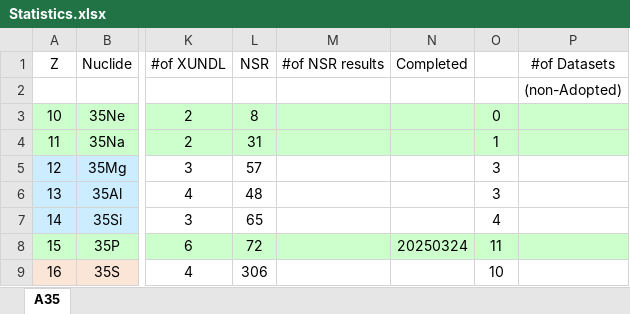
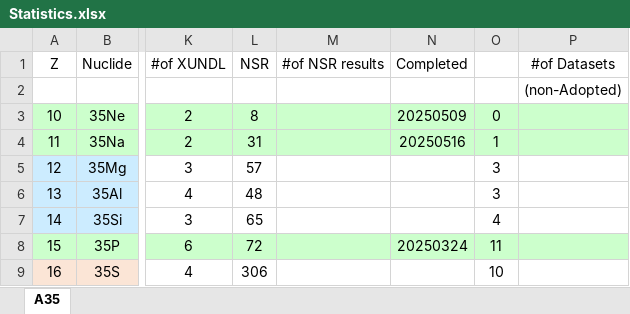
Before and after one commit to sunlijie-msu/ENSDF, an Excel workbook: Statistics.xlsx, sheet A35, drawn as a sheet; only a part is shown, gaps mark what is left out; values as stored, in another font and other column widths than the file's, no borders; conditional formats not drawn; the diff names each change by its address in the sheet, - before the commit and + after, or states it on an @@ line.

Commit message:
Update Mg35 ENSDF files with revised data and remove outdated entries

```diff
--- a/Statistics.xlsx (sheet A35)
+++ b/Statistics.xlsx (sheet A35)
-N3: (empty)
+N3: 20250509
-N4: (empty)
+N4: 20250516
```
Also changed, not shown: 5 other files.
